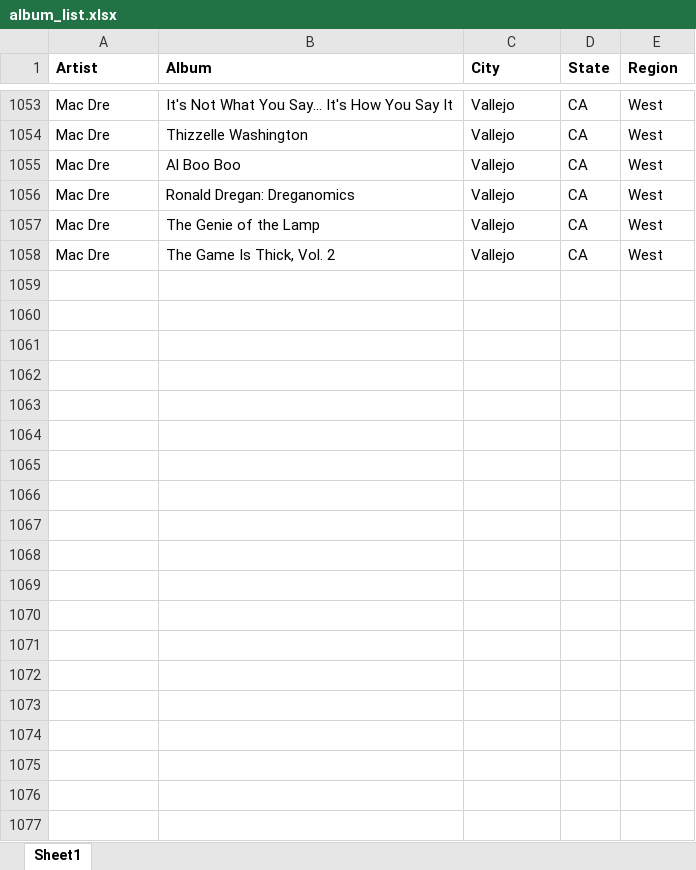
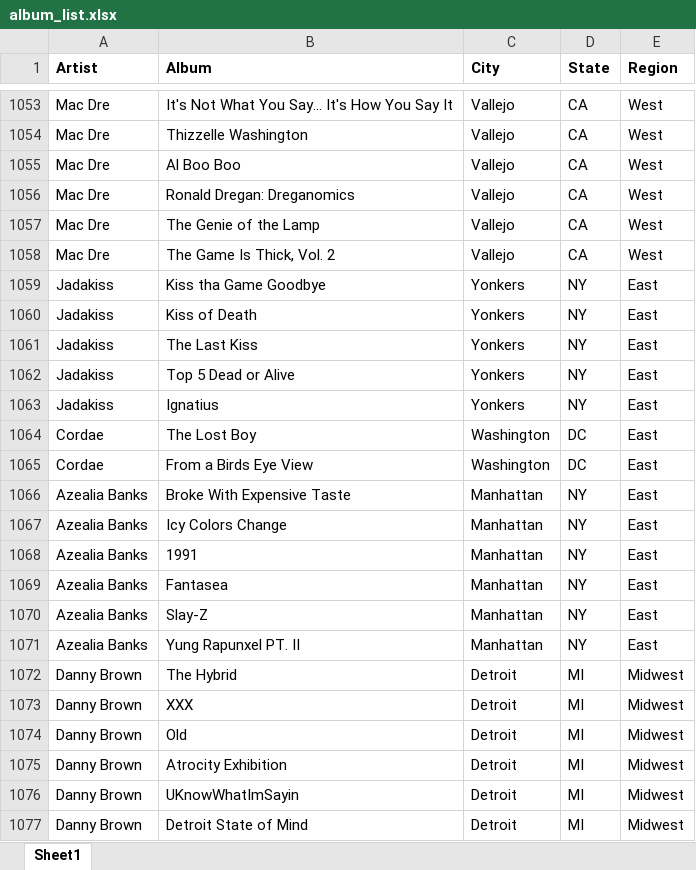
Before and after one commit to btmarsh6/lyricsNLP, an Excel workbook: album_list.xlsx, sheet Sheet1, drawn as a sheet; only a part is shown, gaps mark what is left out; values as stored, in another font and other column widths than the file's, no borders; the diff covers the shown part only; the diff names each change by its address in the sheet, - before the commit and + after, or states it on an @@ line.

Commit message:
Added more midwest and female artists to db.

```diff
--- a/album_list.xlsx (sheet Sheet1)
+++ b/album_list.xlsx (sheet Sheet1)
+row 1059: Jadakiss | Kiss tha Game Goodbye | Yonkers | NY | East
+row 1060: Jadakiss | Kiss of Death | Yonkers | NY | East
+row 1061: Jadakiss | The Last Kiss | Yonkers | NY | East
+row 1062: Jadakiss | Top 5 Dead or Alive | Yonkers | NY | East
+row 1063: Jadakiss | Ignatius | Yonkers | NY | East
+row 1064: Cordae | The Lost Boy | Washington | DC | East
+row 1065: Cordae | From a Birds Eye View | Washington | DC | East
+row 1066: Azealia Banks | Broke With Expensive Taste | Manhattan | NY | East
+row 1067: Azealia Banks | Icy Colors Change | Manhattan | NY | East
+row 1068: Azealia Banks | 1991 | Manhattan | NY | East
+row 1069: Azealia Banks | Fantasea | Manhattan | NY | East
+row 1070: Azealia Banks | Slay-Z | Manhattan | NY | East
+row 1071: Azealia Banks | Yung Rapunxel PT. II | Manhattan | NY | East
+row 1072: Danny Brown | The Hybrid | Detroit | MI | Midwest
+row 1073: Danny Brown | XXX | Detroit | MI | Midwest
+row 1074: Danny Brown | Old | Detroit | MI | Midwest
+row 1075: Danny Brown | Atrocity Exhibition | Detroit | MI | Midwest
+row 1076: Danny Brown | UKnowWhatImSayin | Detroit | MI | Midwest
+row 1077: Danny Brown | Detroit State of Mind | Detroit | MI | Midwest
```
Also changed, not shown: 24 added rows elsewhere in this sheet.
